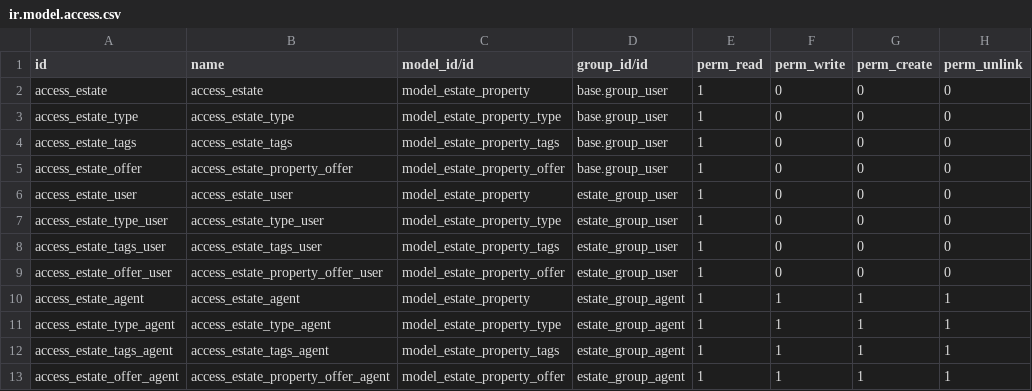
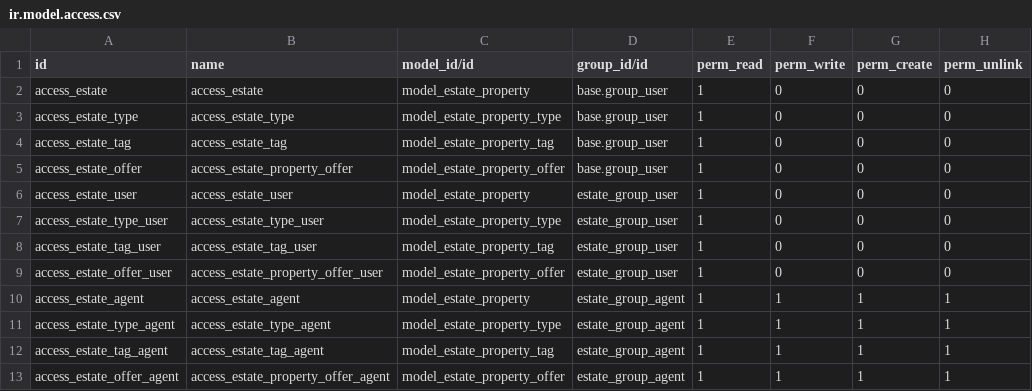
Before and after one commit to JessicaDupont/2025-ISL-ERP-Odoo-Tutoriel, a CSV file: security/ir.model.access.csv, drawn as a sheet.

```diff
--- a/security/ir.model.access.csv
+++ b/security/ir.model.access.csv
@@ -3,3 +3,3 @@ access_estate,access_estate,model_estate_property,base.group_user,1,0,0,0
 access_estate_type,access_estate_type,model_estate_property_type,base.group_user,1,0,0,0
-access_estate_tags,access_estate_tags,model_estate_property_tags,base.group_user,1,0,0,0
+access_estate_tag,access_estate_tag,model_estate_property_tag,base.group_user,1,0,0,0
 access_estate_offer,access_estate_property_offer,model_estate_property_offer,base.group_user,1,0,0,0
@@ -7,3 +7,3 @@ access_estate_user,access_estate_user,model_estate_property,estate_group_user,1,
 access_estate_type_user,access_estate_type_user,model_estate_property_type,estate_group_user,1,0,0,0
-access_estate_tags_user,access_estate_tags_user,model_estate_property_tags,estate_group_user,1,0,0,0
+access_estate_tag_user,access_estate_tag_user,model_estate_property_tag,estate_group_user,1,0,0,0
 access_estate_offer_user,access_estate_property_offer_user,model_estate_property_offer,estate_group_user,1,0,0,0
@@ -11,3 +11,3 @@ access_estate_agent,access_estate_agent,model_estate_property,estate_group_agent
 access_estate_type_agent,access_estate_type_agent,model_estate_property_type,estate_group_agent,1,1,1,1
-access_estate_tags_agent,access_estate_tags_agent,model_estate_property_tags,estate_group_agent,1,1,1,1
+access_estate_tag_agent,access_estate_tag_agent,model_estate_property_tag,estate_group_agent,1,1,1,1
 access_estate_offer_agent,access_estate_property_offer_agent,model_estate_property_offer,estate_group_agent,1,1,1,1
```
Also changed, not shown: demo/estate.property.csv, 8 other files.
